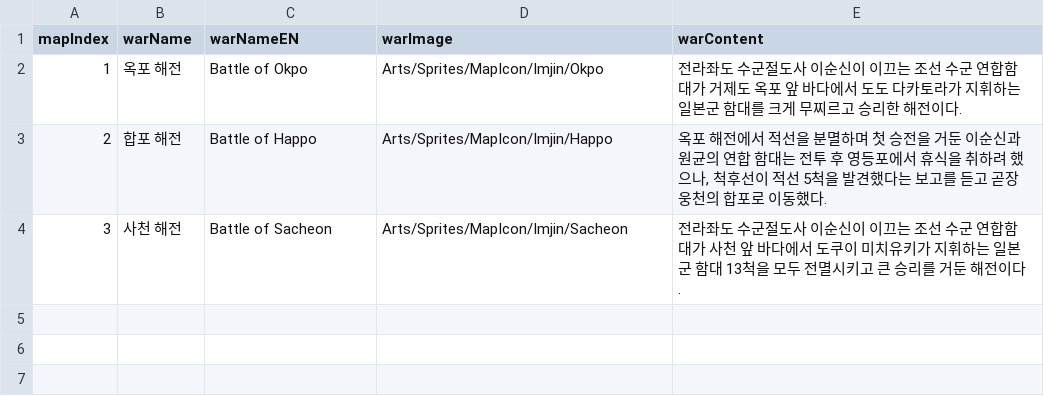
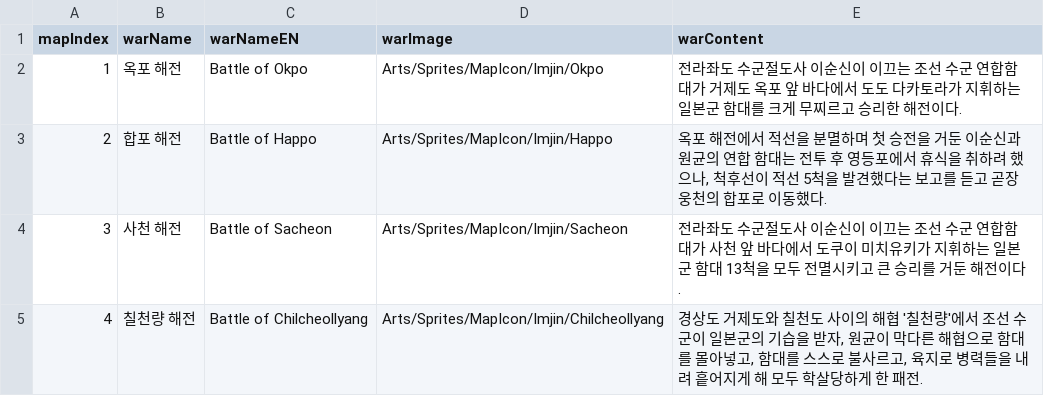
Before and after one commit to hawon100/defencetyping, a CSV file: Assets/Resources/Data/ExcelData/MapData.csv, drawn as a sheet.

```diff
--- a/Assets/Resources/Data/ExcelData/MapData.csv
+++ b/Assets/Resources/Data/ExcelData/MapData.csv
@@ -4 +4,2 @@
 3,사천 해전,Battle of Sacheon,Arts/Sprites/MapIcon/Imjin/Sacheon,전라좌도 수군절도사 이순신이 이끄는 조선 수군 연합함대가 사천 앞 바다에서 도쿠이 미치유키가 지휘하는 일본군 함대 13척을 모두 전멸시키고 큰 승리를 거둔 해전이다.
+4,칠천량 해전,Battle of Chilcheollyang,Arts/Sprites/MapIcon/Imjin/Chilcheollyang,"경상도 거제도와 칠천도 사이의 해협 '칠천량'에서 조선 수군이 일본군의 기습을 받자, 원균이 막다른 해협으로 함대를 몰아넣고, 함대를 스스로 불사르고, 육지로 병력들을 내려 흩어지게 해 모두 학살당하게 한 패전."
```
Also changed, not shown: 1 other file.
